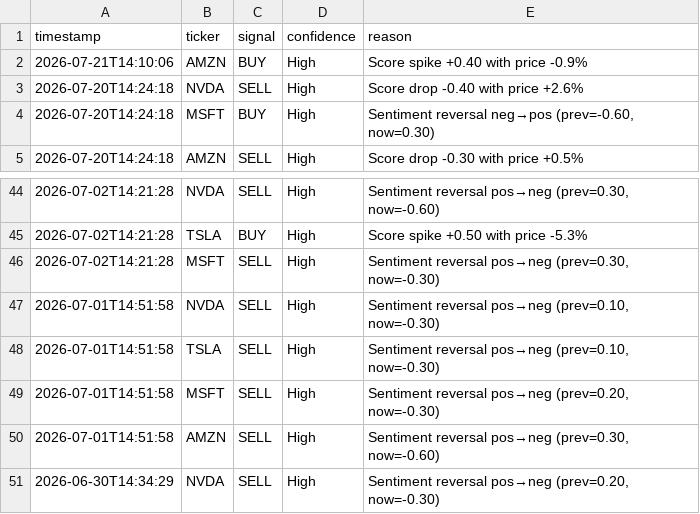
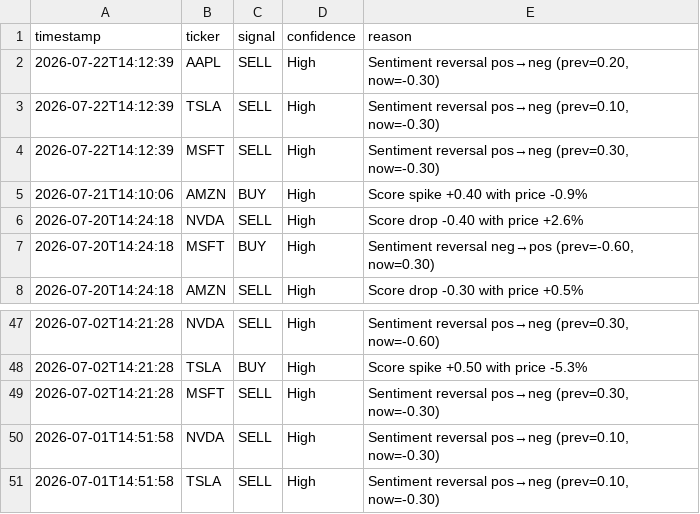
Before and after one commit to williamabrams88-hub/finance---investment-orchestrator, a CSV file: stock-sentiment/reports/daily_digest.csv, drawn as a sheet; only a part is shown, gaps mark what is left out.

```diff
--- a/stock-sentiment/reports/daily_digest.csv
+++ b/stock-sentiment/reports/daily_digest.csv
@@ -1,2 +1,5 @@
 timestamp,ticker,signal,confidence,reason
+2026-07-22T14:12:39,AAPL,SELL,High,"Sentiment reversal pos→neg (prev=0.20, now=-0.30)"
+2026-07-22T14:12:39,TSLA,SELL,High,"Sentiment reversal pos→neg (prev=0.10, now=-0.30)"
+2026-07-22T14:12:39,MSFT,SELL,High,"Sentiment reversal pos→neg (prev=0.30, now=-0.30)"
 2026-07-21T14:10:06,AMZN,BUY,High,Score spike +0.40 with price -0.9%
@@ -48,4 +51 @@ timestamp,ticker,signal,confidence,reason
 2026-07-01T14:51:58,TSLA,SELL,High,"Sentiment reversal pos→neg (prev=0.10, now=-0.30)"
-2026-07-01T14:51:58,MSFT,SELL,High,"Sentiment reversal pos→neg (prev=0.20, now=-0.30)"
-2026-07-01T14:51:58,AMZN,SELL,High,"Sentiment reversal pos→neg (prev=0.30, now=-0.60)"
-2026-06-30T14:34:29,NVDA,SELL,High,"Sentiment reversal pos→neg (prev=0.20, now=-0.30)"
```
Also changed, not shown: stock-sentiment/reports/paper_pnl.csv, stock-sentiment/reports/scores.csv, 1 other file.
